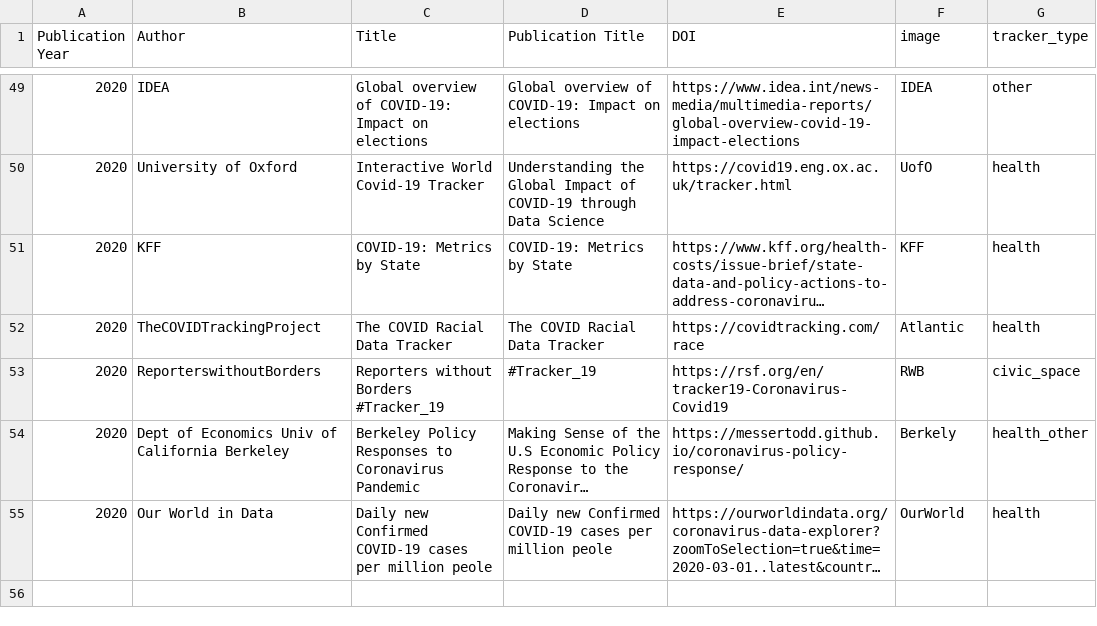
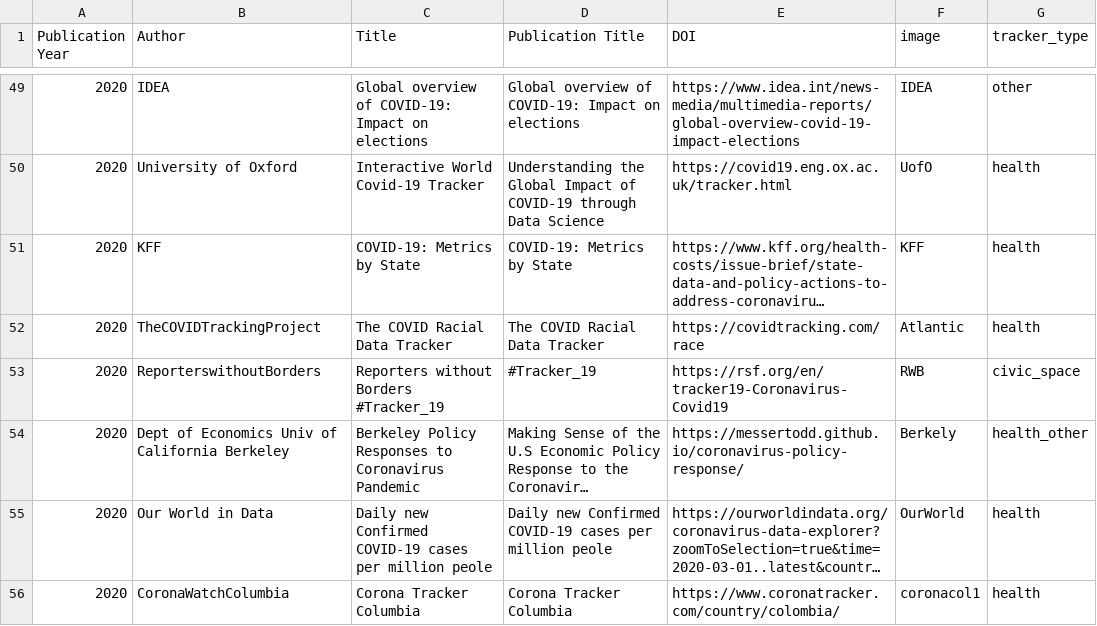
Before and after one commit to dbhatedin/CuratedTrackersLibrary, a CSV file: trackersdata.csv, drawn as a sheet; only a part is shown, gaps mark what is left out; long unchanged cells end in …; the diff names each change by its address in the sheet, - before the commit and + after, or states it on an @@ line.

Commit message:
Update trackersdata.csv

```diff
--- a/trackersdata.csv
+++ b/trackersdata.csv
+row 56: 2020 | CoronaWatchColumbia | Corona Tracker Columbia | Corona Tracker Columbia | https://www.coronatracker.com/country/colombia/ | coronacol1 | health
```
